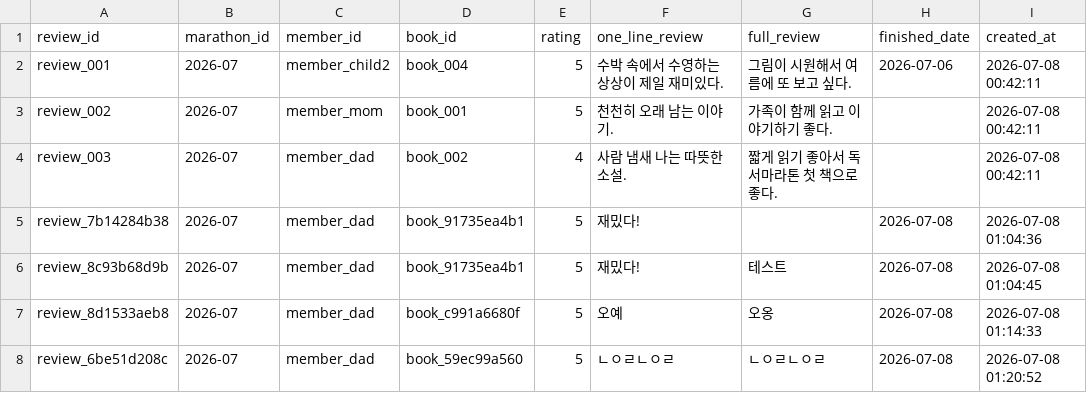
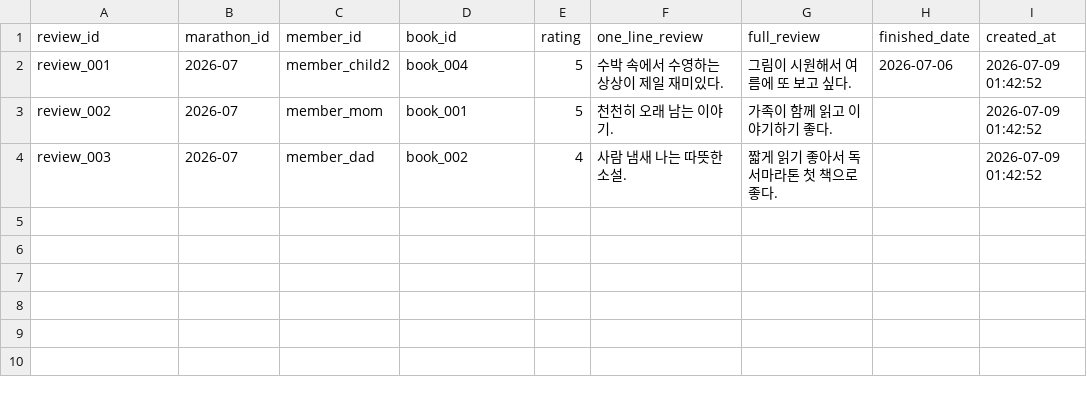
Before and after one commit to goodlawyer23-jpg/family-reading-marathon, a CSV file: data/reviews.csv, drawn as a sheet.

```diff
--- a/data/reviews.csv
+++ b/data/reviews.csv
@@ -1,8 +1,4 @@
 review_id,marathon_id,member_id,book_id,rating,one_line_review,full_review,finished_date,created_at
-review_001,2026-07,member_child2,book_004,5,수박 속에서 수영하는 상상이 제일 재미있다.,그림이 시원해서 여름에 또 보고 싶다.,2026-07-06,2026-07-08 00:42:11
-review_002,2026-07,member_mom,book_001,5,천천히 오래 남는 이야기.,가족이 함께 읽고 이야기하기 좋다.,,2026-07-08 00:42:11
-review_003,2026-07,member_dad,book_002,4,사람 냄새 나는 따뜻한 소설.,짧게 읽기 좋아서 독서마라톤 첫 책으로 좋다.,,2026-07-08 00:42:11
-review_7b14284b38,2026-07,member_dad,book_91735ea4b1,5,재밌다!,,2026-07-08,2026-07-08 01:04:36
-review_8c93b68d9b,2026-07,member_dad,book_91735ea4b1,5,재밌다!,테스트,2026-07-08,2026-07-08 01:04:45
-review_8d1533aeb8,2026-07,member_dad,book_c991a6680f,5,오예,오옹,2026-07-08,2026-07-08 01:14:33
-review_6be51d208c,2026-07,member_dad,book_59ec99a560,5,ㄴㅇㄹㄴㅇㄹ,ㄴㅇㄹㄴㅇㄹ,2026-07-08,2026-07-08 01:20:52
+review_001,2026-07,member_child2,book_004,5,수박 속에서 수영하는 상상이 제일 재미있다.,그림이 시원해서 여름에 또 보고 싶다.,2026-07-06,2026-07-09 01:42:52
+review_002,2026-07,member_mom,book_001,5,천천히 오래 남는 이야기.,가족이 함께 읽고 이야기하기 좋다.,,2026-07-09 01:42:52
+review_003,2026-07,member_dad,book_002,4,사람 냄새 나는 따뜻한 소설.,짧게 읽기 좋아서 독서마라톤 첫 책으로 좋다.,,2026-07-09 01:42:52
```
Also changed, not shown: data/family_members.csv, data/quotes.csv, 6 other files.
